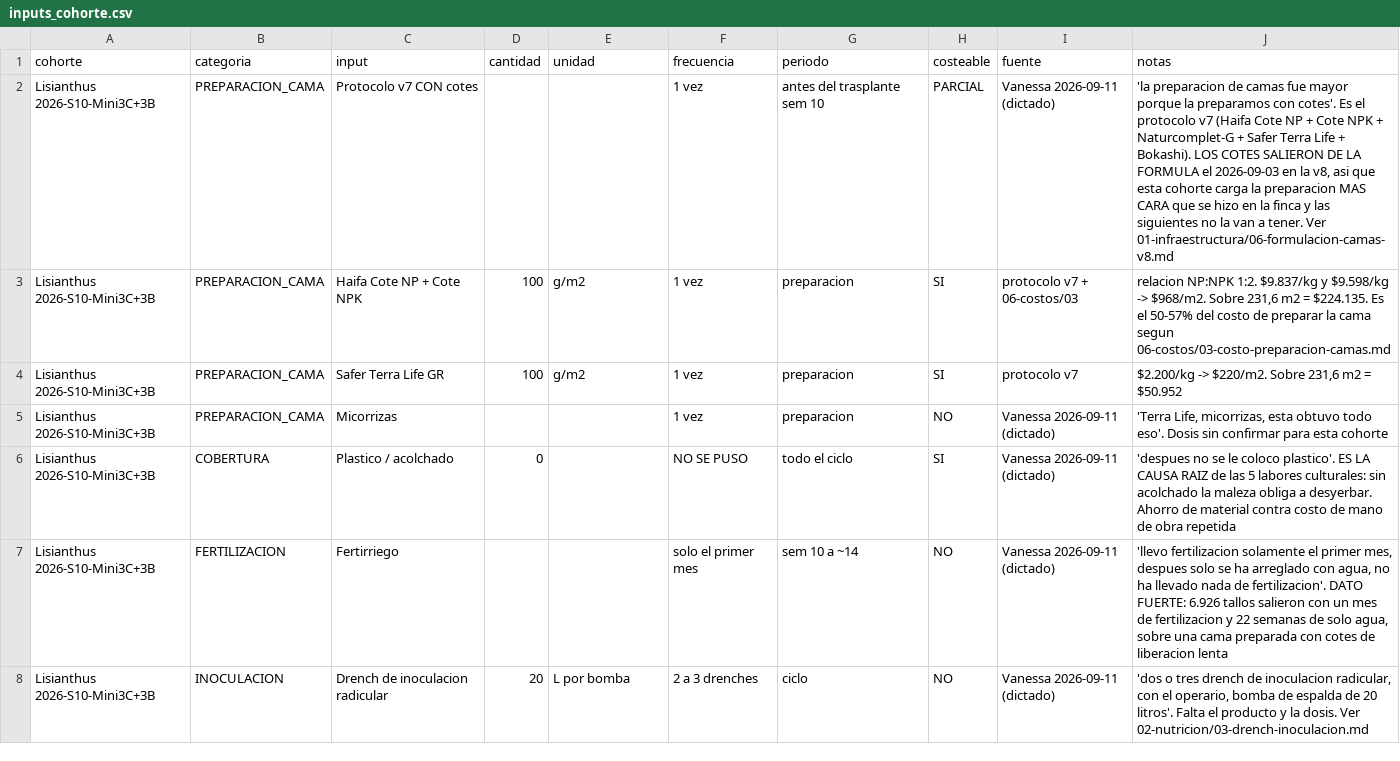
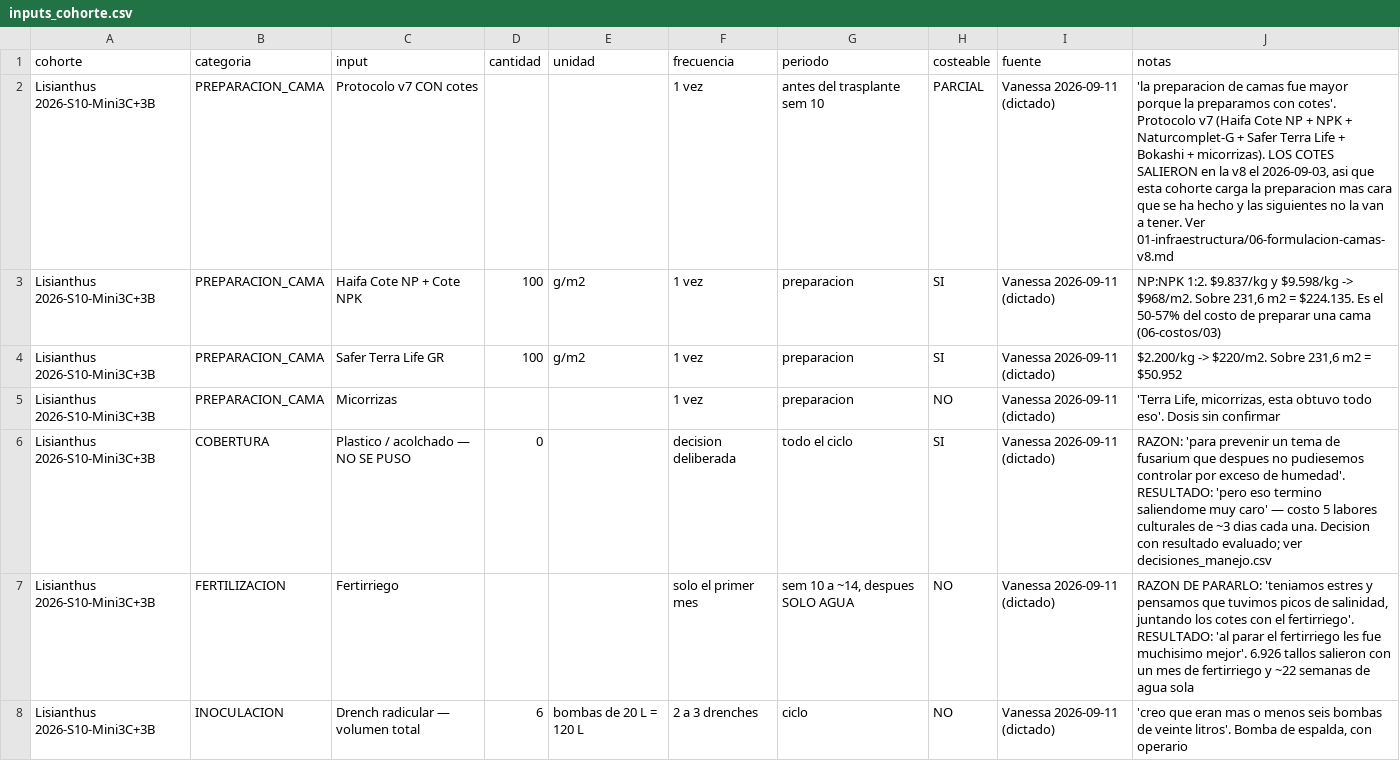
Before and after one commit to vanessakosa/operaciones-planificacion-siembra-dcb, a CSV file: 07-datos/inputs_cohorte.csv, drawn as a sheet; only a part is shown; the diff covers the shown part only.

```diff
--- a/07-datos/inputs_cohorte.csv
+++ b/07-datos/inputs_cohorte.csv
@@ -1,8 +1,8 @@
 cohorte,categoria,input,cantidad,unidad,frecuencia,periodo,costeable,fuente,notas
-Lisianthus 2026-S10-Mini3C+3B,PREPARACION_CAMA,Protocolo v7 CON cotes,,,1 vez,antes del trasplante sem 10,PARCIAL,Vanessa 2026-09-11 (dictado),"'la preparacion de camas fue mayor porque la preparamos con cotes'. Es el protocolo v7 (Haifa Cote NP + Cote NPK + Naturcomplet-G + Safer Terra Life + Bokashi). LOS COTES SALIERON DE LA FORMULA el 2026-09-03 en la v8, asi que esta cohorte carga la preparacion MAS CARA que se hizo en la finca y las siguientes no la van a tener. Ver 01-infraestructura/06-formulacion-camas-v8.md"
-Lisianthus 2026-S10-Mini3C+3B,PREPARACION_CAMA,Haifa Cote NP + Cote NPK,100,g/m2,1 vez,preparacion,SI,protocolo v7 + 06-costos/03,"relacion NP:NPK 1:2. $9.837/kg y $9.598/kg -> $968/m2. Sobre 231,6 m2 = $224.135. Es el 50-57% del costo de preparar la cama segun 06-costos/03-costo-preparacion-camas.md"
-Lisianthus 2026-S10-Mini3C+3B,PREPARACION_CAMA,Safer Terra Life GR,100,g/m2,1 vez,preparacion,SI,protocolo v7,"$2.200/kg -> $220/m2. Sobre 231,6 m2 = $50.952"
-Lisianthus 2026-S10-Mini3C+3B,PREPARACION_CAMA,Micorrizas,,,1 vez,preparacion,NO,Vanessa 2026-09-11 (dictado),"'Terra Life, micorrizas, esta obtuvo todo eso'. Dosis sin confirmar para esta cohorte"
-Lisianthus 2026-S10-Mini3C+3B,COBERTURA,Plastico / acolchado,0,,NO SE PUSO,todo el ciclo,SI,Vanessa 2026-09-11 (dictado),'despues no se le coloco plastico'. ES LA CAUSA RAIZ de las 5 labores culturales: sin acolchado la maleza obliga a desyerbar. Ahorro de material contra costo de mano de obra repetida
-Lisianthus 2026-S10-Mini3C+3B,FERTILIZACION,Fertirriego,,,solo el primer mes,sem 10 a ~14,NO,Vanessa 2026-09-11 (dictado),"'llevo fertilizacion solamente el primer mes, despues solo se ha arreglado con agua, no ha llevado nada de fertilizacion'. DATO FUERTE: 6.926 tallos salieron con un mes de fertilizacion y 22 semanas de solo agua, sobre una cama preparada con cotes de liberacion lenta"
-Lisianthus 2026-S10-Mini3C+3B,INOCULACION,Drench de inoculacion radicular,20,L por bomba,2 a 3 drenches,ciclo,NO,Vanessa 2026-09-11 (dictado),"'dos o tres drench de inoculacion radicular, con el operario, bomba de espalda de 20 litros'. Falta el producto y la dosis. Ver 02-nutricion/03-drench-inoculacion.md"
+Lisianthus 2026-S10-Mini3C+3B,PREPARACION_CAMA,Protocolo v7 CON cotes,,,1 vez,antes del trasplante sem 10,PARCIAL,Vanessa 2026-09-11 (dictado),"'la preparacion de camas fue mayor porque la preparamos con cotes'. Protocolo v7 (Haifa Cote NP + NPK + Naturcomplet-G + Safer Terra Life + Bokashi + micorrizas). LOS COTES SALIERON en la v8 el 2026-09-03, asi que esta cohorte carga la preparacion mas cara que se ha hecho y las siguientes no la van a tener. Ver 01-infraestructura/06-formulacion-camas-v8.md"
+Lisianthus 2026-S10-Mini3C+3B,PREPARACION_CAMA,Haifa Cote NP + Cote NPK,100,g/m2,1 vez,preparacion,SI,Vanessa 2026-09-11 (dictado),"NP:NPK 1:2. $9.837/kg y $9.598/kg -> $968/m2. Sobre 231,6 m2 = $224.135. Es el 50-57% del costo de preparar una cama (06-costos/03)"
+Lisianthus 2026-S10-Mini3C+3B,PREPARACION_CAMA,Safer Terra Life GR,100,g/m2,1 vez,preparacion,SI,Vanessa 2026-09-11 (dictado),"$2.200/kg -> $220/m2. Sobre 231,6 m2 = $50.952"
+Lisianthus 2026-S10-Mini3C+3B,PREPARACION_CAMA,Micorrizas,,,1 vez,preparacion,NO,Vanessa 2026-09-11 (dictado),"'Terra Life, micorrizas, esta obtuvo todo eso'. Dosis sin confirmar"
+Lisianthus 2026-S10-Mini3C+3B,COBERTURA,Plastico / acolchado — NO SE PUSO,0,,decision deliberada,todo el ciclo,SI,Vanessa 2026-09-11 (dictado),RAZON: 'para prevenir un tema de fusarium que despues no pudiesemos controlar por exceso de humedad'. RESULTADO: 'pero eso termino saliendome muy caro' — costo 5 labores culturales de ~3 dias cada una. Decision con resultado evaluado; ver decisiones_manejo.csv
+Lisianthus 2026-S10-Mini3C+3B,FERTILIZACION,Fertirriego,,,solo el primer mes,"sem 10 a ~14, despues SOLO AGUA",NO,Vanessa 2026-09-11 (dictado),"RAZON DE PARARLO: 'teniamos estres y pensamos que tuvimos picos de salinidad, juntando los cotes con el fertirriego'. RESULTADO: 'al parar el fertirriego les fue muchisimo mejor'. 6.926 tallos salieron con un mes de fertirriego y ~22 semanas de agua sola"
+Lisianthus 2026-S10-Mini3C+3B,INOCULACION,Drench radicular — volumen total,6,bombas de 20 L = 120 L,2 a 3 drenches,ciclo,NO,Vanessa 2026-09-11 (dictado),"'creo que eran mas o menos seis bombas de veinte litros'. Bomba de espalda, con operario"
```
Also changed, not shown: 4 added rows and 14 edited cells elsewhere in this file, 07-datos/decisiones_manejo.csv, 2 other files.
